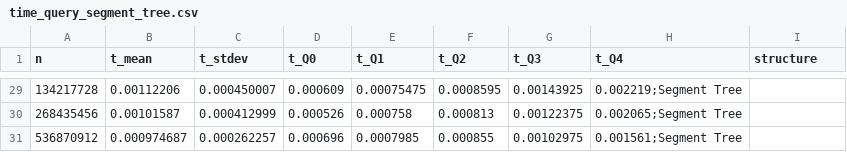
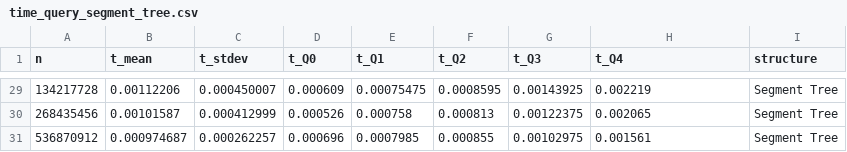
Before and after one commit to AlvaroGuzmanChacon/EDAA2025-2, a CSV file: 4/time/query/time_query_segment_tree.csv, drawn as a sheet; only a part is shown, gaps mark what is left out; the diff covers the shown part only.

```diff
--- a/4/time/query/time_query_segment_tree.csv
+++ b/4/time/query/time_query_segment_tree.csv
@@ -29,3 +29,3 @@ n,t_mean,t_stdev,t_Q0,t_Q1,t_Q2,t_Q3,t_Q4,structure
-134217728,0.00112206,0.000450007,0.000609,0.00075475,0.0008595,0.00143925,0.002219;Segment Tree
-268435456,0.00101587,0.000412999,0.000526,0.000758,0.000813,0.00122375,0.002065;Segment Tree
-536870912,0.000974687,0.000262257,0.000696,0.0007985,0.000855,0.00102975,0.001561;Segment Tree
+134217728,0.00112206,0.000450007,0.000609,0.00075475,0.0008595,0.00143925,0.002219,Segment Tree
+268435456,0.00101587,0.000412999,0.000526,0.000758,0.000813,0.00122375,0.002065,Segment Tree
+536870912,0.000974687,0.000262257,0.000696,0.0007985,0.000855,0.00102975,0.001561,Segment Tree
```
Also changed, not shown: 54 edited cells elsewhere in this file, 4/time/query/time_query_sparse_table.csv, 30 other files.
